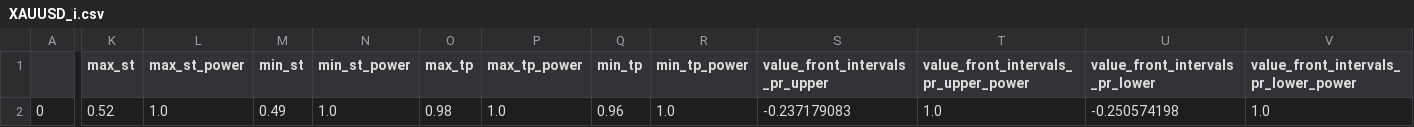
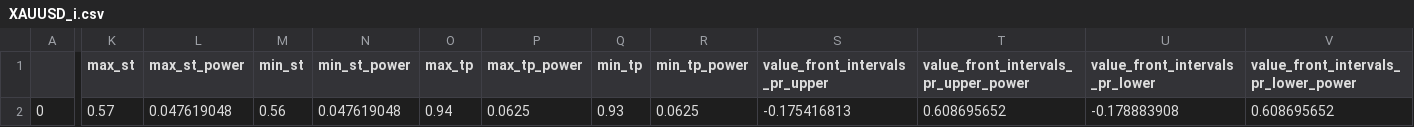
Before and after one commit to Mehrshad-Sorena/ShadBot.1.1, a CSV file: src/indicators/MACD/GeneticLearning_DB/superhuman/primary/buy/XAUUSD_i.csv, drawn as a sheet; only a part is shown, gaps mark what is left out; the diff covers the shown part only; the diff names each change by its address in the sheet, - before the commit and + after, or states it on an @@ line.

Commit message:
Colab Buy Primary

```diff
--- a/src/indicators/MACD/GeneticLearning_DB/superhuman/primary/buy/XAUUSD_i.csv
+++ b/src/indicators/MACD/GeneticLearning_DB/superhuman/primary/buy/XAUUSD_i.csv
-K2 (max_st): 0.52
+K2 (max_st): 0.57
-L2 (max_st_power): 1.0
+L2 (max_st_power): 0.047619048
-M2 (min_st): 0.49
+M2 (min_st): 0.56
-N2 (min_st_power): 1.0
+N2 (min_st_power): 0.047619048
-O2 (max_tp): 0.98
+O2 (max_tp): 0.94
-P2 (max_tp_power): 1.0
+P2 (max_tp_power): 0.0625
-Q2 (min_tp): 0.96
+Q2 (min_tp): 0.93
-R2 (min_tp_power): 1.0
+R2 (min_tp_power): 0.0625
-S2 (value_front_intervals_pr_upper): -0.237179083
+S2 (value_front_intervals_pr_upper): -0.175416813
-T2: 1.0
+T2: 0.608695652
-U2 (value_front_intervals_pr_lower): -0.250574198
+U2 (value_front_intervals_pr_lower): -0.178883908
-V2: 1.0
+V2: 0.608695652
```
Also changed, not shown: 5 edited cells elsewhere in this file, src/indicators/MACD/GeneticLearning_DB/elites/primary/buy/XAUUSD_i_LearningResults.csv, 1 other file.
